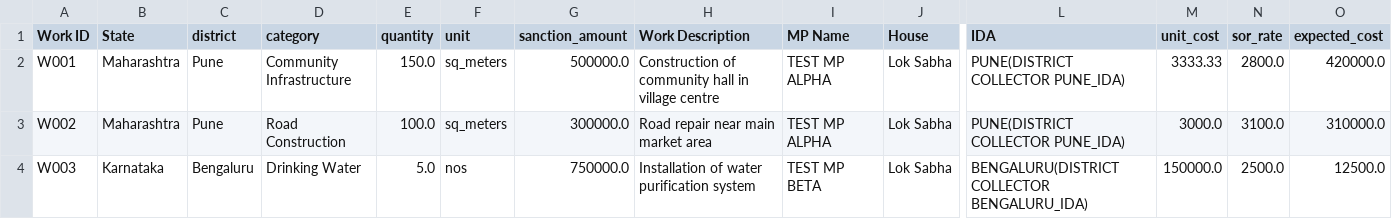
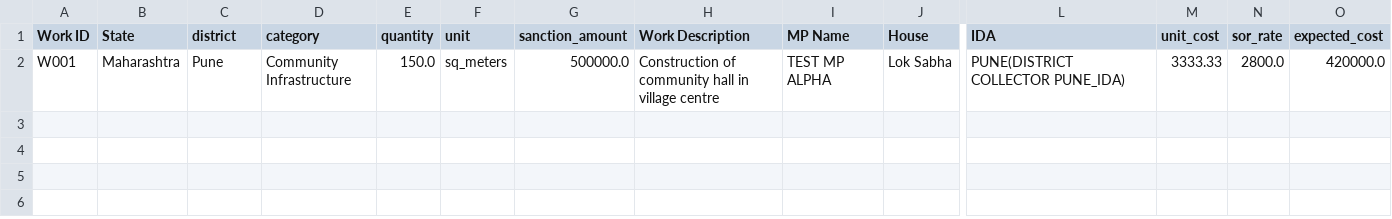
Before and after one commit to EvilLucifer00/MPLAD-Risk-Monitor, a CSV file: ML model/pipeline_run/engine1_output.csv, drawn as a sheet; only a part is shown, gaps mark what is left out; rows hold the shown columns only; the diff names each change by its address in the sheet, - before the commit and + after, or states it on an @@ line.

Commit message:
add initial ML pipeline run outputs and feature datasets

```diff
--- a/ML model/pipeline_run/engine1_output.csv
+++ b/ML model/pipeline_run/engine1_output.csv
-row 3: W002 | Maharashtra | Pune | Road Construction | 100.0 | sq_meters | 300000.0 | Road repair near main market area | TEST MP ALPHA | Lok Sabha | PUNE(DISTRICT COLLECTOR PUNE_IDA) | 3000.0 | 3100.0 | 310000.0
-row 4: W003 | Karnataka | Bengaluru | Drinking Water | 5.0 | nos | 750000.0 | Installation of water purification system | TEST MP BETA | Lok Sabha | BENGALURU(DISTRICT COLLECTOR BENGALURU_IDA) | 150000.0 | 2500.0 | 12500.0
```
Also changed, not shown: ML model/pipeline_run/engine2_output.csv, ML model/pipeline_run/engine3_output.csv, 6 other files.
